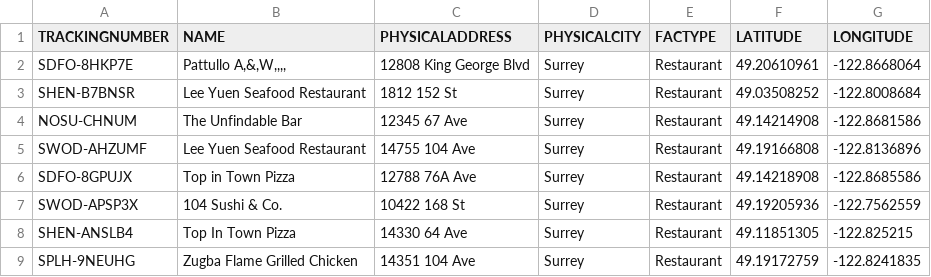
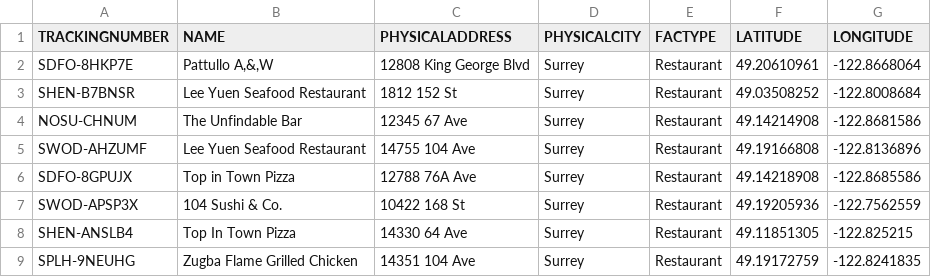
Before and after one commit to arsenkhy/Restaurants-Inspection-app, a CSV file: app/src/main/res/raw/res_list.csv, drawn as a sheet.

Commit message:
Fixed Loading Downloaded Data & Made Fixed Original Data

```diff
--- a/app/src/main/res/raw/res_list.csv
+++ b/app/src/main/res/raw/res_list.csv
@@ -1,3 +1,3 @@
 TRACKINGNUMBER,NAME,PHYSICALADDRESS,PHYSICALCITY,FACTYPE,LATITUDE,LONGITUDE
-SDFO-8HKP7E,"Pattullo A,&,W,,,,",12808 King George Blvd,Surrey,Restaurant,49.20610961,-122.8668064
+SDFO-8HKP7E,"Pattullo A,&,W",12808 King George Blvd,Surrey,Restaurant,49.20610961,-122.8668064
 SHEN-B7BNSR,Lee Yuen Seafood Restaurant,1812 152 St,Surrey,Restaurant,49.03508252,-122.8008684
```
Also changed, not shown: 3 other files.
